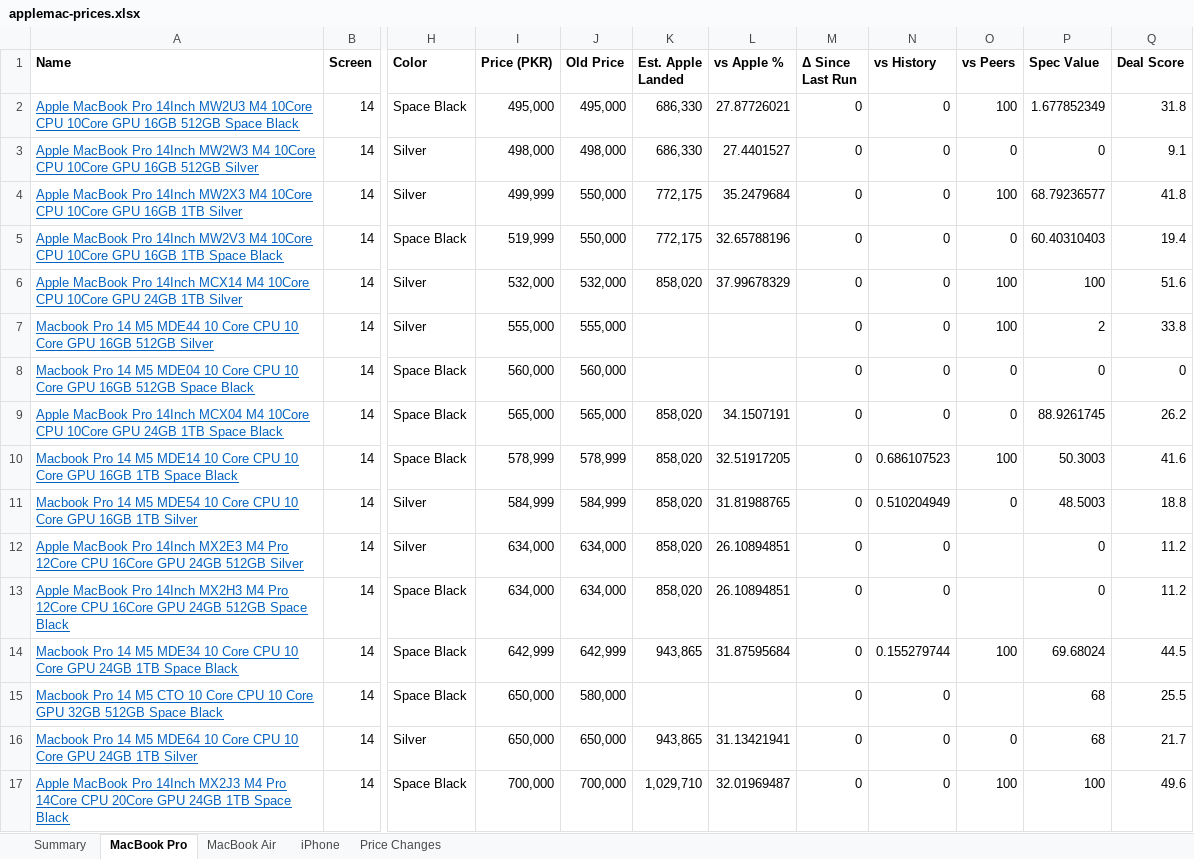
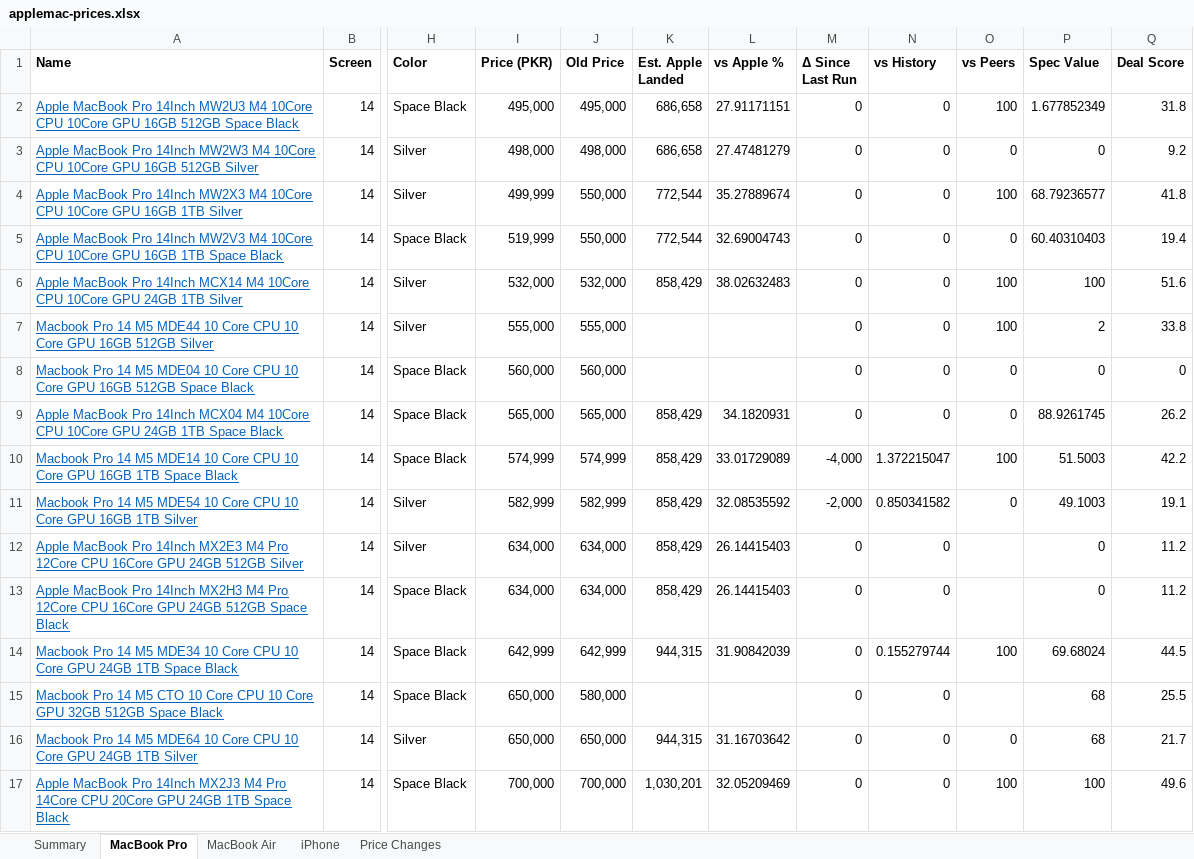
Before and after one commit to MrErrorSan/applemac-pk-tracker, an Excel workbook: web/downloads/applemac-prices.xlsx, sheet MacBook Pro, drawn as a sheet; only a part is shown, gaps mark what is left out; values as stored, in another font and other column widths than the file's, no borders; conditional formats not drawn; the diff covers the shown part only; the diff names each change by its address in the sheet, - before the commit and + after, or states it on an @@ line.

```diff
--- a/web/downloads/applemac-prices.xlsx (sheet MacBook Pro)
+++ b/web/downloads/applemac-prices.xlsx (sheet MacBook Pro)
-K2:K3 (Est. Apple Landed): 686,330
+K2:K3 (Est. Apple Landed): 686,658
-L2 (vs Apple %): 27.87726021
+L2 (vs Apple %): 27.91171151
-L3 (vs Apple %): 27.4401527
+L3 (vs Apple %): 27.47481279
-Q3 (Deal Score): 9.1
+Q3 (Deal Score): 9.2
-K4:K5 (Est. Apple Landed): 772,175
+K4:K5 (Est. Apple Landed): 772,544
-L4 (vs Apple %): 35.2479684
+L4 (vs Apple %): 35.27889674
-L5 (vs Apple %): 32.65788196
+L5 (vs Apple %): 32.69004743
-K6 (Est. Apple Landed): 858,020
+K6 (Est. Apple Landed): 858,429
-L6 (vs Apple %): 37.99678329
+L6 (vs Apple %): 38.02632483
-K9:K13 (Est. Apple Landed): 858,020
+K9:K13 (Est. Apple Landed): 858,429
-L9 (vs Apple %): 34.1507191
+L9 (vs Apple %): 34.1820931
-I10 (Price (PKR)): 578,999
+I10 (Price (PKR)): 574,999
-J10 (Old Price): 578,999
+J10 (Old Price): 574,999
-L10 (vs Apple %): 32.51917205
+L10 (vs Apple %): 33.01729089
-M10 (Δ Since Last Run): 0
+M10 (Δ Since Last Run): -4,000
-N10 (vs History): 0.686107523
+N10 (vs History): 1.372215047
-P10 (Spec Value): 50.3003
+P10 (Spec Value): 51.5003
-Q10 (Deal Score): 41.6
+Q10 (Deal Score): 42.2
-I11 (Price (PKR)): 584,999
+I11 (Price (PKR)): 582,999
-J11 (Old Price): 584,999
+J11 (Old Price): 582,999
-L11 (vs Apple %): 31.81988765
+L11 (vs Apple %): 32.08535592
-M11 (Δ Since Last Run): 0
+M11 (Δ Since Last Run): -2,000
-N11 (vs History): 0.510204949
+N11 (vs History): 0.850341582
-P11 (Spec Value): 48.5003
+P11 (Spec Value): 49.1003
-Q11 (Deal Score): 18.8
+Q11 (Deal Score): 19.1
-L12:L13 (vs Apple %): 26.10894851
+L12:L13 (vs Apple %): 26.14415403
-K14 (Est. Apple Landed): 943,865
+K14 (Est. Apple Landed): 944,315
-L14 (vs Apple %): 31.87595684
+L14 (vs Apple %): 31.90842039
-K16 (Est. Apple Landed): 943,865
+K16 (Est. Apple Landed): 944,315
-L16 (vs Apple %): 31.13421941
+L16 (vs Apple %): 31.16703642
-K17 (Est. Apple Landed): 1,029,710
+K17 (Est. Apple Landed): 1,030,201
-L17 (vs Apple %): 32.01969487
+L17 (vs Apple %): 32.05209469
```
Also changed, not shown: 156 edited cells elsewhere in this sheet, sheet MacBook Air, sheet Price Changes, sheet iPhone, sheet Summary, 7 other files.
